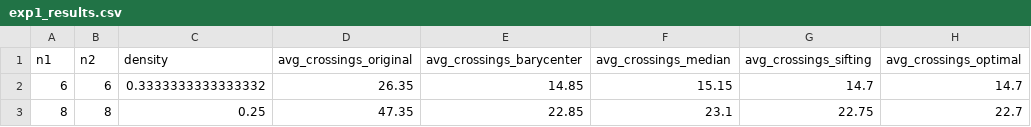
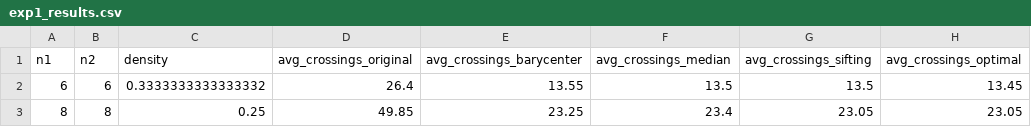
Before and after one commit to loridge/Crossing-Minimization-in-k-layered-Hierarchical-Graphs, a CSV file: experiments/exp1_results.csv, drawn as a sheet.

```diff
--- a/experiments/exp1_results.csv
+++ b/experiments/exp1_results.csv
@@ -1,3 +1,3 @@
 n1,n2,density,avg_crossings_original,avg_crossings_barycenter,avg_crossings_median,avg_crossings_sifting,avg_crossings_optimal
-6,6,0.3333333333333332,26.35,14.85,15.15,14.7,14.7
-8,8,0.25,47.35,22.85,23.1,22.75,22.7
+6,6,0.3333333333333332,26.4,13.55,13.5,13.5,13.45
+8,8,0.25,49.85,23.25,23.4,23.05,23.05
```
Also changed, not shown: 5 other files.
